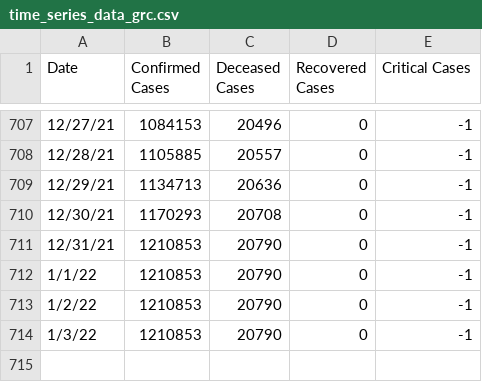
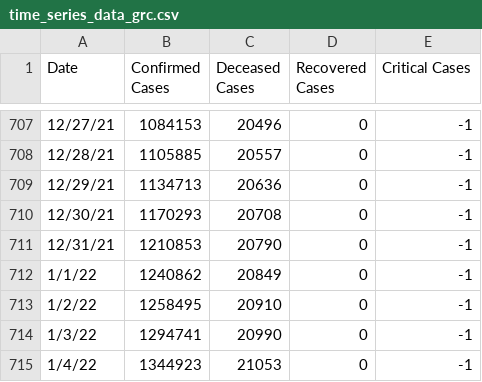
Before and after one commit to Trinityyi/COVID-19-Greece, a CSV file: time_series_data_grc.csv, drawn as a sheet; only a part is shown, gaps mark what is left out.

```diff
--- a/time_series_data_grc.csv
+++ b/time_series_data_grc.csv
@@ -711,4 +711,5 @@ Date,Confirmed Cases,Deceased Cases,Recovered Cases,Critical Cases
 12/31/21,1210853,20790,0,-1
-1/1/22,1210853,20790,0,-1
-1/2/22,1210853,20790,0,-1
-1/3/22,1210853,20790,0,-1
+1/1/22,1240862,20849,0,-1
+1/2/22,1258495,20910,0,-1
+1/3/22,1294741,20990,0,-1
+1/4/22,1344923,21053,0,-1
```
Also changed, not shown: 1 other file.
